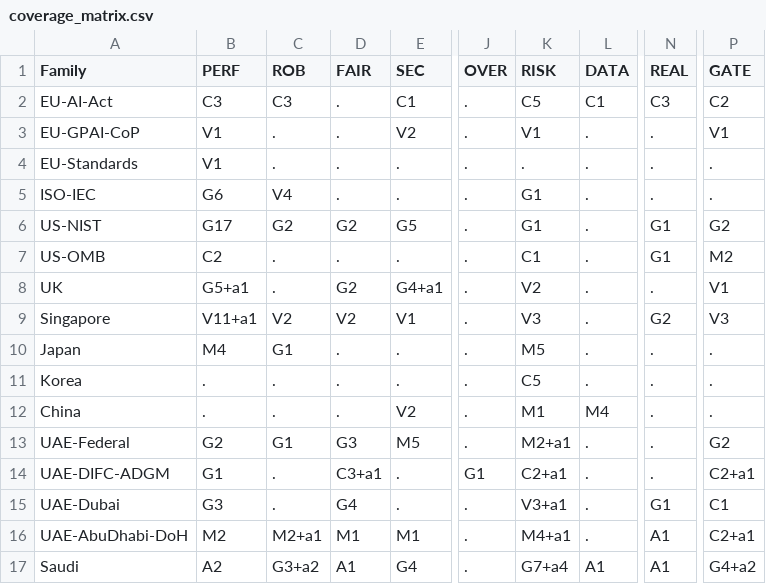
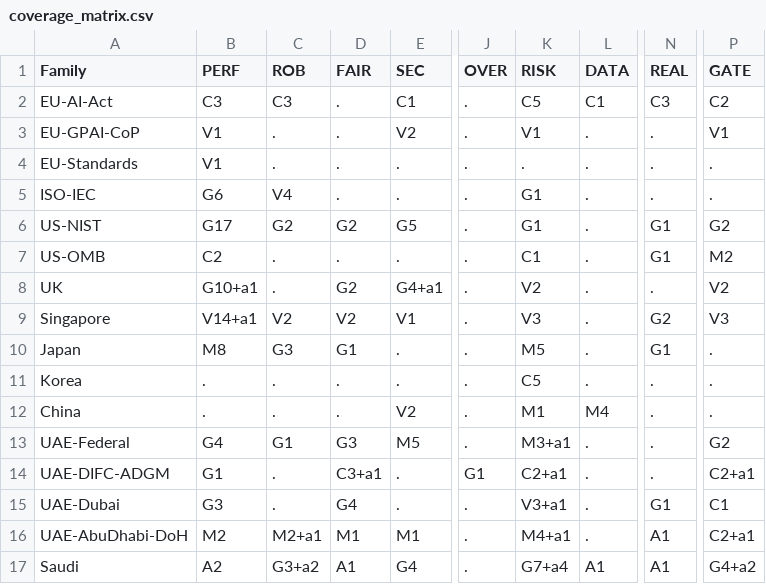
Before and after one commit to hudasol/ikhtibar, a CSV file: docs/coverage_matrix.csv, drawn as a sheet; only a part is shown, gaps mark what is left out; the diff names each change by its address in the sheet, - before the commit and + after, or states it on an @@ line.

Commit message:
Regenerate tables, statistics, docs and figures for the extended table

```diff
--- a/docs/coverage_matrix.csv
+++ b/docs/coverage_matrix.csv
-B8 (PERF): G5+a1
+B8 (PERF): G10+a1
-P8 (GATE): V1
+P8 (GATE): V2
-B9 (PERF): V11+a1
+B9 (PERF): V14+a1
-B10 (PERF): M4
+B10 (PERF): M8
-C10 (ROB): G1
+C10 (ROB): G3
-D10 (FAIR): .
+D10 (FAIR): G1
-N10 (REAL): .
+N10 (REAL): G1
-B13 (PERF): G2
+B13 (PERF): G4
-K13 (RISK): M2+a1
+K13 (RISK): M3+a1
```
Also changed, not shown: docs/summary_by_family.csv, docs/summary_by_test_type.csv, 18 other files.
